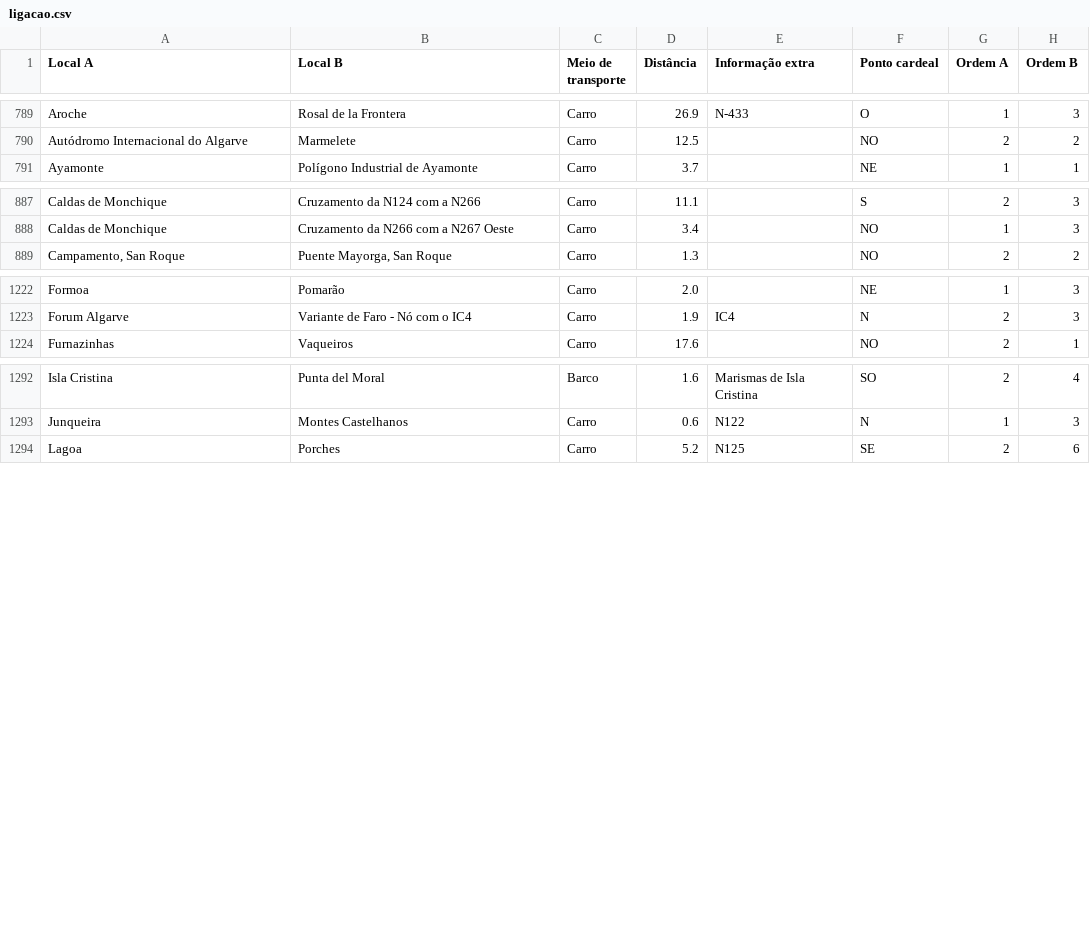
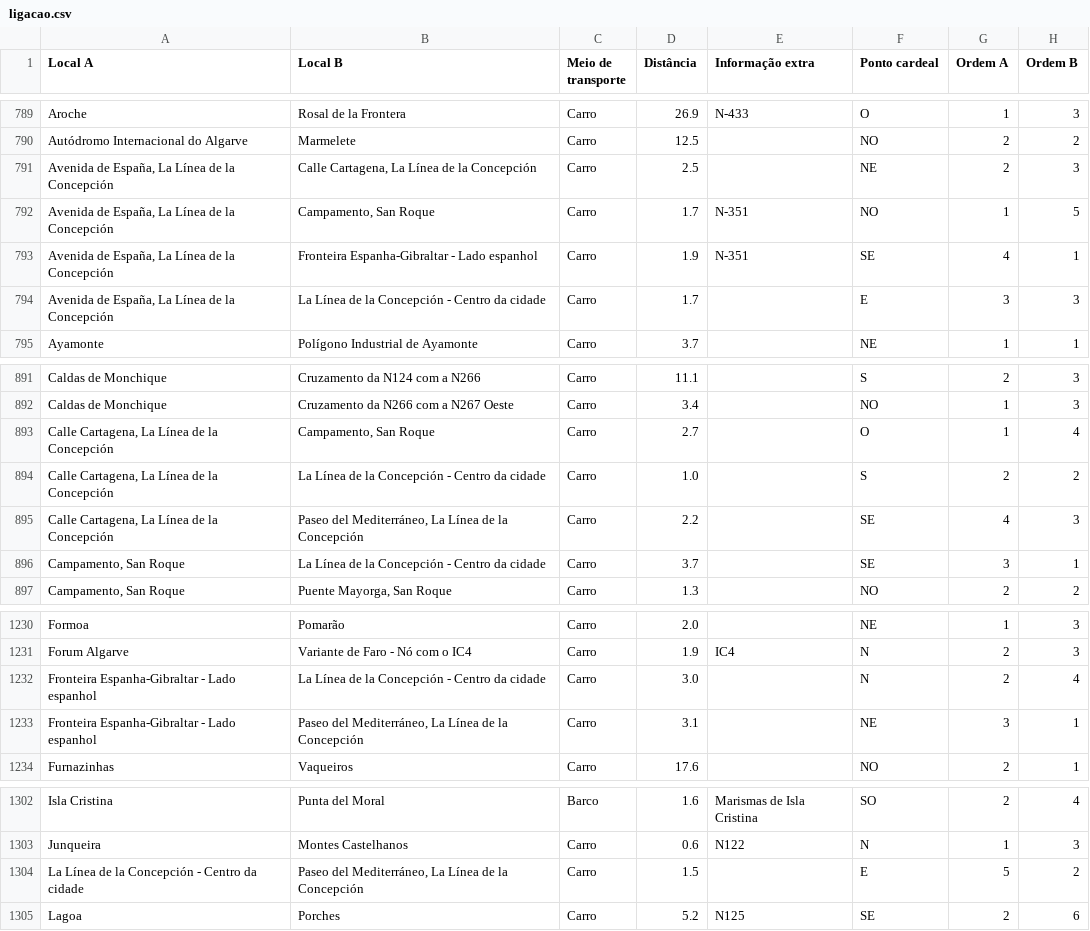
Before and after one commit to migueldgoncalves/Viajar, a CSV file: src/viajar/base_dados/ligacao.csv, drawn as a sheet; only a part is shown, gaps mark what is left out.

Commit message:
Chegada à fronteira entre Espanha e Gibraltar

```diff
--- a/src/viajar/base_dados/ligacao.csv
+++ b/src/viajar/base_dados/ligacao.csv
@@ -790,2 +790,6 @@ Aroche,Rosal de la Frontera,Carro,26.9,N-433,O,1,3
 Autódromo Internacional do Algarve,Marmelete,Carro,12.5,,NO,2,2
+"Avenida de España, La Línea de la Concepción","Calle Cartagena, La Línea de la Concepción",Carro,2.5,,NE,2,3
+"Avenida de España, La Línea de la Concepción","Campamento, San Roque",Carro,1.7,N-351,NO,1,5
+"Avenida de España, La Línea de la Concepción",Fronteira Espanha-Gibraltar - Lado espanhol,Carro,1.9,N-351,SE,4,1
+"Avenida de España, La Línea de la Concepción",La Línea de la Concepción - Centro da cidade,Carro,1.7,,E,3,3
 Ayamonte,Polígono Industrial de Ayamonte,Carro,3.7,,NE,1,1
@@ -888,2 +892,6 @@ Caldas de Monchique,Cruzamento da N124 com a N266,Carro,11.1,,S,2,3
 Caldas de Monchique,Cruzamento da N266 com a N267 Oeste,Carro,3.4,,NO,1,3
+"Calle Cartagena, La Línea de la Concepción","Campamento, San Roque",Carro,2.7,,O,1,4
+"Calle Cartagena, La Línea de la Concepción",La Línea de la Concepción - Centro da cidade,Carro,1.0,,S,2,2
+"Calle Cartagena, La Línea de la Concepción","Paseo del Mediterráneo, La Línea de la Concepción",Carro,2.2,,SE,4,3
+"Campamento, San Roque",La Línea de la Concepción - Centro da cidade,Carro,3.7,,SE,3,1
 "Campamento, San Roque","Puente Mayorga, San Roque",Carro,1.3,,NO,2,2
@@ -1223,2 +1231,4 @@ Formoa,Pomarão,Carro,2.0,,NE,1,3
 Forum Algarve,Variante de Faro - Nó com o IC4,Carro,1.9,IC4,N,2,3
+Fronteira Espanha-Gibraltar - Lado espanhol,La Línea de la Concepción - Centro da cidade,Carro,3.0,,N,2,4
+Fronteira Espanha-Gibraltar - Lado espanhol,"Paseo del Mediterráneo, La Línea de la Concepción",Carro,3.1,,NE,3,1
 Furnazinhas,Vaqueiros,Carro,17.6,,NO,2,1
@@ -1293,2 +1303,3 @@ Isla Cristina,Punta del Moral,Barco,1.6,Marismas de Isla Cristina,SO,2,4
 Junqueira,Montes Castelhanos,Carro,0.6,N122,N,1,3
+La Línea de la Concepción - Centro da cidade,"Paseo del Mediterráneo, La Línea de la Concepción",Carro,1.5,,E,5,2
 Lagoa,Porches,Carro,5.2,N125,SE,2,6
```
Also changed, not shown: src/viajar/base_dados/comarca.csv, src/viajar/base_dados/destino.csv, 3 other files.
